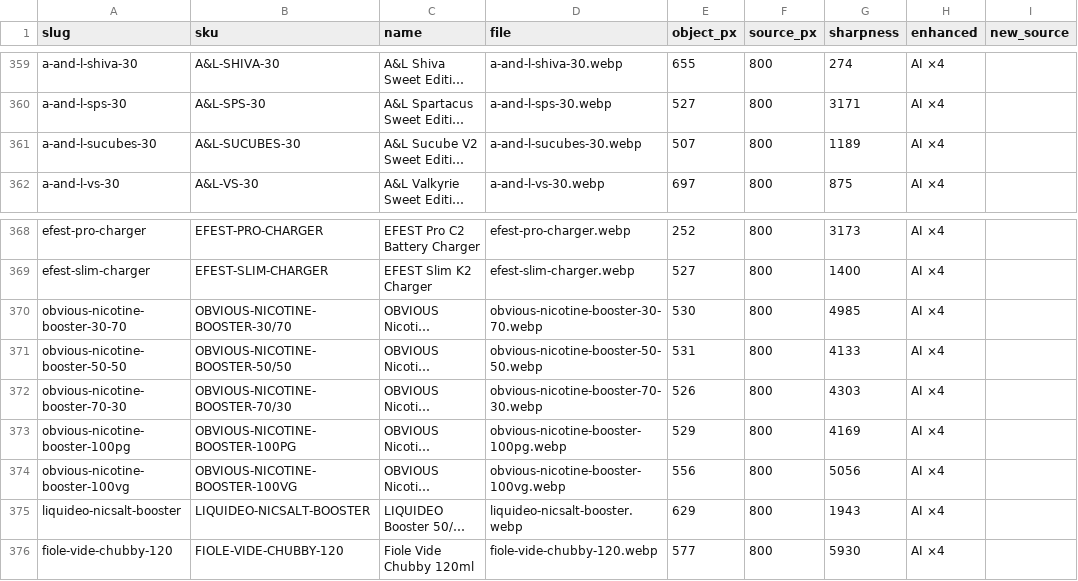
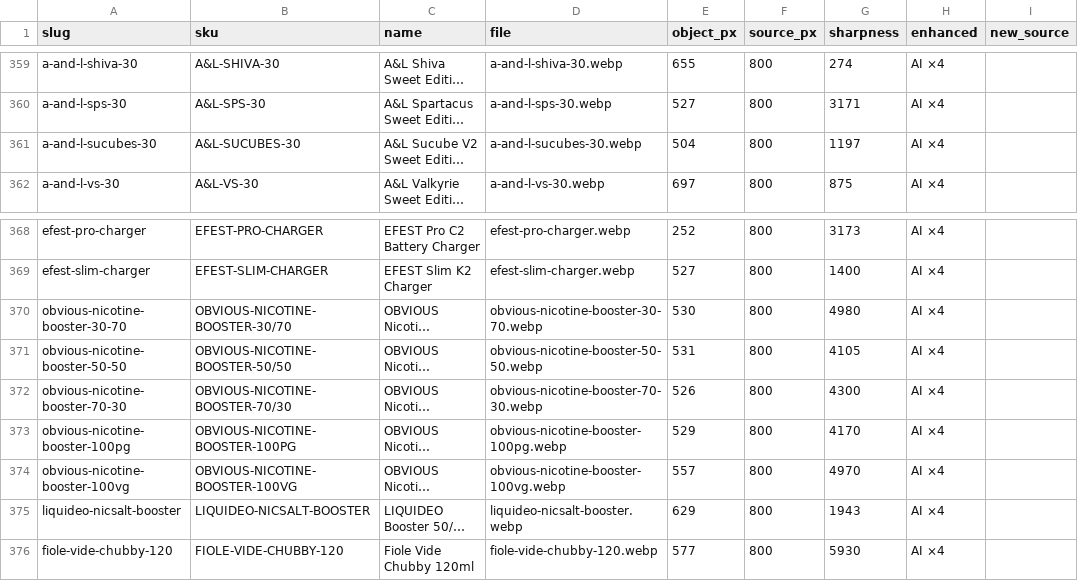
Before and after one commit to aronritok-sketch/frstvp, a CSV file: prototype/csv/termekkepek-minoseg.csv, drawn as a sheet; only a part is shown, gaps mark what is left out; long unchanged cells end in …; the diff names each change by its address in the sheet, - before the commit and + after, or states it on an @@ line.

```diff
--- a/prototype/csv/termekkepek-minoseg.csv
+++ b/prototype/csv/termekkepek-minoseg.csv
-E361 (object_px): 507
+E361 (object_px): 504
-G361 (sharpness): 1189
+G361 (sharpness): 1197
-G370 (sharpness): 4985
+G370 (sharpness): 4980
-G371 (sharpness): 4133
+G371 (sharpness): 4105
-G372 (sharpness): 4303
+G372 (sharpness): 4300
-G373 (sharpness): 4169
+G373 (sharpness): 4170
-E374 (object_px): 556
+E374 (object_px): 557
-G374 (sharpness): 5056
+G374 (sharpness): 4970
```
Also changed, not shown: prototype/csv/termekkepek-forras-csere.csv, 9 other files.
